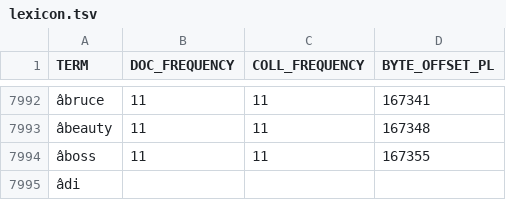
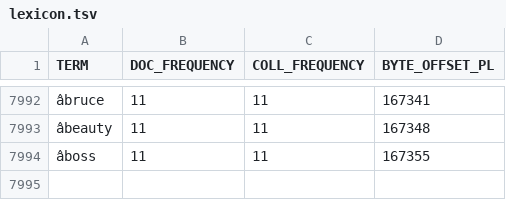
Before and after one commit to Buch97/Search_Engine, a TSV file: lexicon.tsv, drawn as a sheet; only a part is shown, gaps mark what is left out; the diff names each change by its address in the sheet, - before the commit and + after, or states it on an @@ line.

Commit message:
Update lexicon.tsv

```diff
--- a/lexicon.tsv
+++ b/lexicon.tsv
-row 7995: âdi
```
